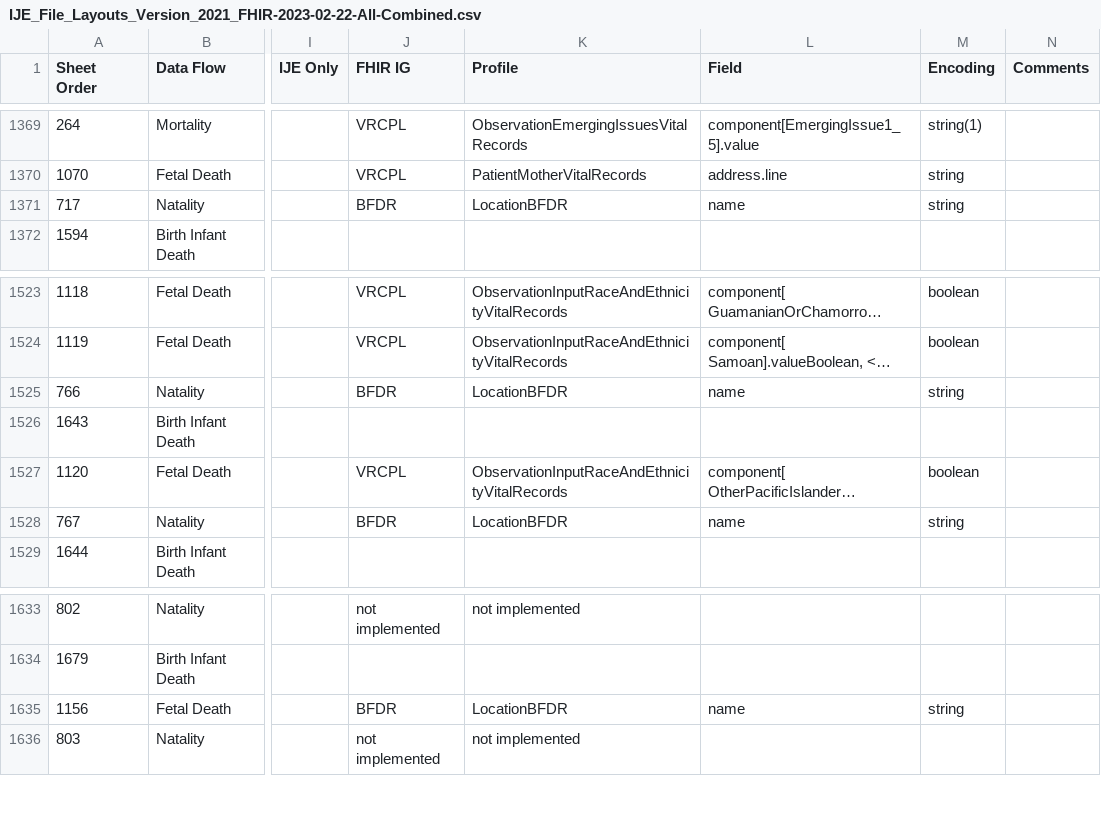
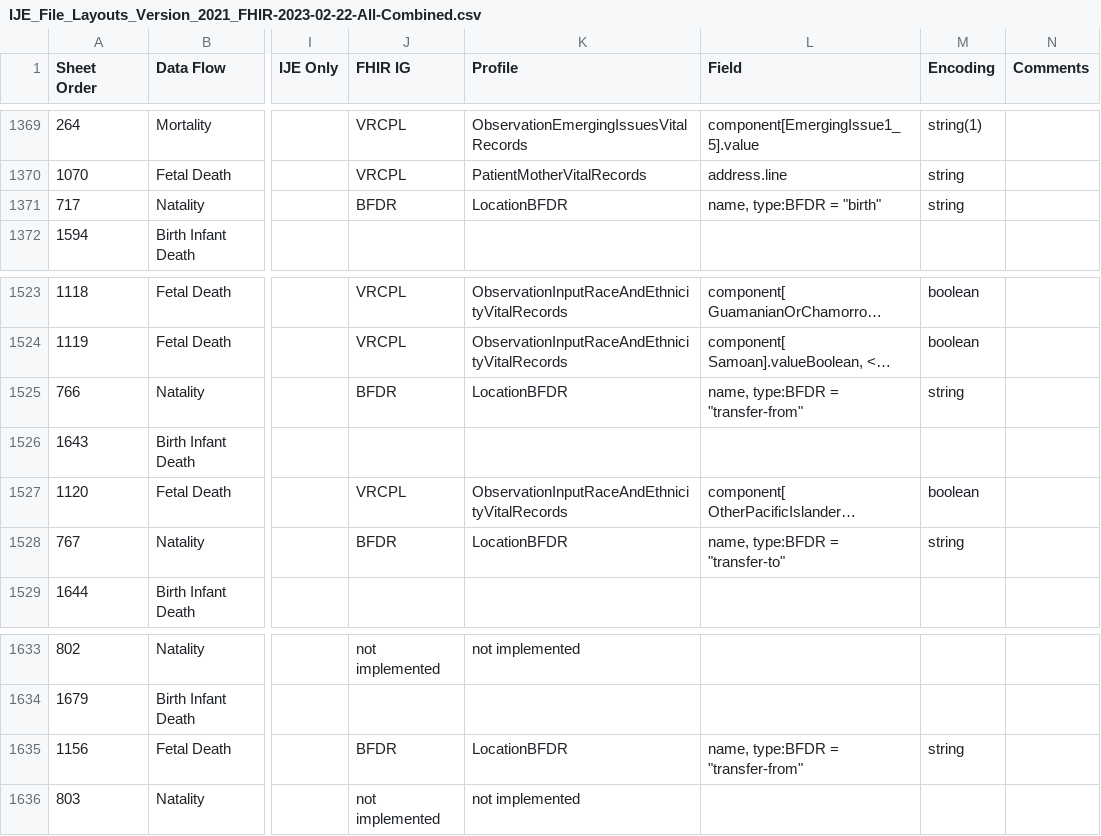
Before and after one commit to nightingaleproject/vital_records_sandbox_ig, a CSV file: input/images/IJE_File_Layouts_Version_2021_FHIR-2023-02-22-All-Combined.csv, drawn as a sheet; only a part is shown, gaps mark what is left out; long unchanged cells end in …; the diff names each change by its address in the sheet, - before the commit and + after, or states it on an @@ line.

Commit message:
note on birth

```diff
--- a/input/images/IJE_File_Layouts_Version_2021_FHIR-2023-02-22-All-Combined.csv
+++ b/input/images/IJE_File_Layouts_Version_2021_FHIR-2023-02-22-All-Combined.csv
-L1371 (Field): name
+L1371 (Field): name, type:BFDR = "birth"
-L1525 (Field): name
+L1525 (Field): name, type:BFDR = "transfer-from"
-L1528 (Field): name
+L1528 (Field): name, type:BFDR = "transfer-to"
-L1635 (Field): name
+L1635 (Field): name, type:BFDR = "transfer-from"
```
Also changed, not shown: input/mapping/IJE_File_Layouts_Version_2021_FHIR-2023-02-22-All-Combined.csv.
